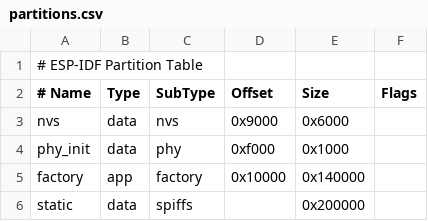
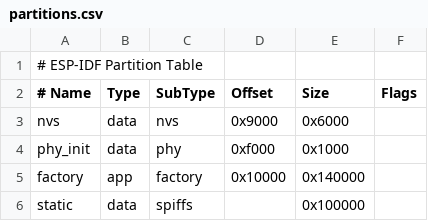
Before and after one commit to aburke1605/battery-portal, a CSV file: partitions.csv, drawn as a sheet.

```diff
--- a/partitions.csv
+++ b/partitions.csv
@@ -5,2 +5,2 @@ phy_init, data, phy,     0xf000,   0x1000,
 factory,  app,  factory, 0x10000,  0x140000,
-static,   data, spiffs,  ,         0x200000,
+static,   data, spiffs,  ,         0x100000,
```
Also changed, not shown: 1 other file.
